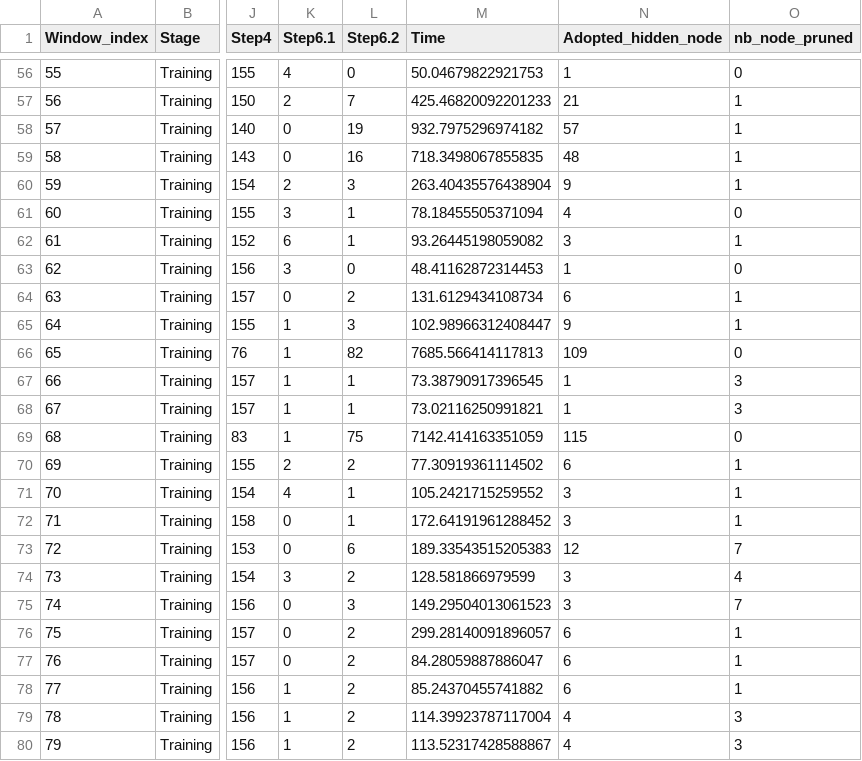
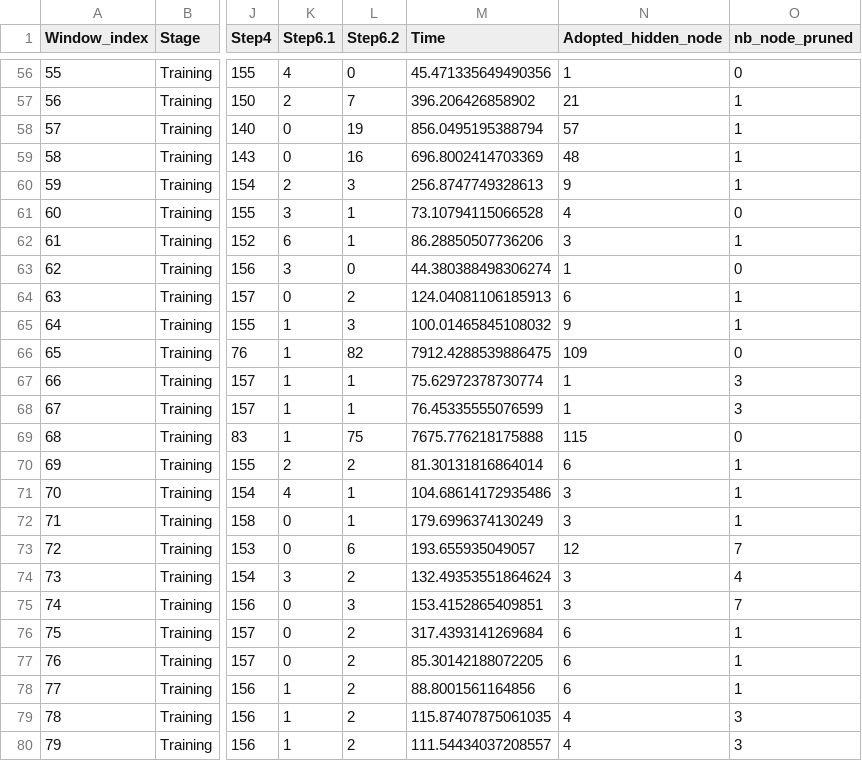
Before and after one commit to AlstonYang/Journal_Experiment, a CSV file: WMW-LTS/MW-LTS-100/trial for narrow/evaluation_table_train.csv, drawn as a sheet; only a part is shown, gaps mark what is left out; the diff covers the shown part only; the diff names each change by its address in the sheet, - before the commit and + after, or states it on an @@ line.

```diff
--- a/WMW-LTS/MW-LTS-100/trial for narrow/evaluation_table_train.csv
+++ b/WMW-LTS/MW-LTS-100/trial for narrow/evaluation_table_train.csv
-M56 (Time): 50.04679822921753
+M56 (Time): 45.471335649490356
-M57 (Time): 425.46820092201233
+M57 (Time): 396.206426858902
-M58 (Time): 932.7975296974182
+M58 (Time): 856.0495195388794
-M59 (Time): 718.3498067855835
+M59 (Time): 696.8002414703369
-M60 (Time): 263.40435576438904
+M60 (Time): 256.8747749328613
-M61 (Time): 78.18455505371094
+M61 (Time): 73.10794115066528
-M62 (Time): 93.26445198059082
+M62 (Time): 86.28850507736206
-M63 (Time): 48.41162872314453
+M63 (Time): 44.380388498306274
-M64 (Time): 131.6129434108734
+M64 (Time): 124.04081106185913
-M65 (Time): 102.98966312408447
+M65 (Time): 100.01465845108032
-M66 (Time): 7685.566414117813
+M66 (Time): 7912.4288539886475
-M67 (Time): 73.38790917396545
+M67 (Time): 75.62972378730774
-M68 (Time): 73.02116250991821
+M68 (Time): 76.45335555076599
-M69 (Time): 7142.414163351059
+M69 (Time): 7675.776218175888
-M70 (Time): 77.30919361114502
+M70 (Time): 81.30131816864014
-M71 (Time): 105.2421715259552
+M71 (Time): 104.68614172935486
-M72 (Time): 172.64191961288452
+M72 (Time): 179.6996374130249
-M73 (Time): 189.33543515205383
+M73 (Time): 193.655935049057
-M74 (Time): 128.581866979599
+M74 (Time): 132.49353551864624
-M75 (Time): 149.29504013061523
+M75 (Time): 153.4152865409851
-M76 (Time): 299.28140091896057
+M76 (Time): 317.4393141269684
-M77 (Time): 84.28059887886047
+M77 (Time): 85.30142188072205
-M78 (Time): 85.24370455741882
+M78 (Time): 88.8001561164856
-M79 (Time): 114.39923787117004
+M79 (Time): 115.87407875061035
-M80 (Time): 113.52317428588867
+M80 (Time): 111.54434037208557
```
Also changed, not shown: 54 edited cells elsewhere in this file, WMW-LTS/MW-LTS-100/trial for narrow/evaluation_table_inferencing.csv, 3 other files.
